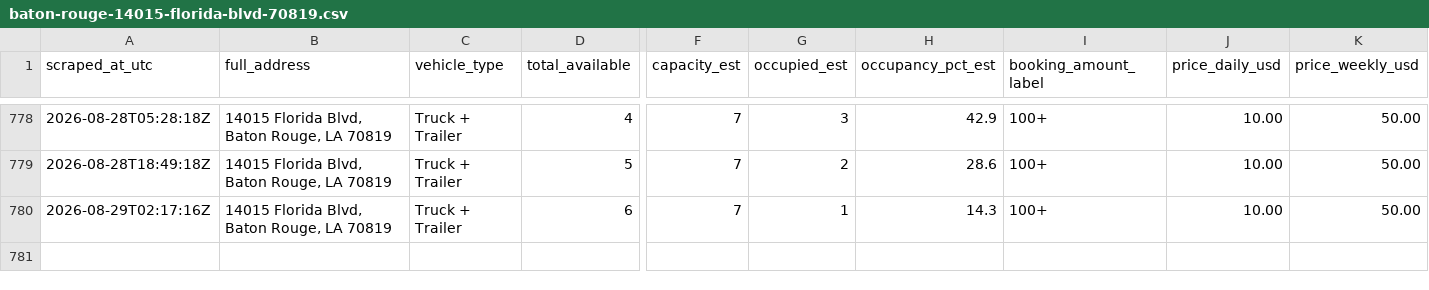
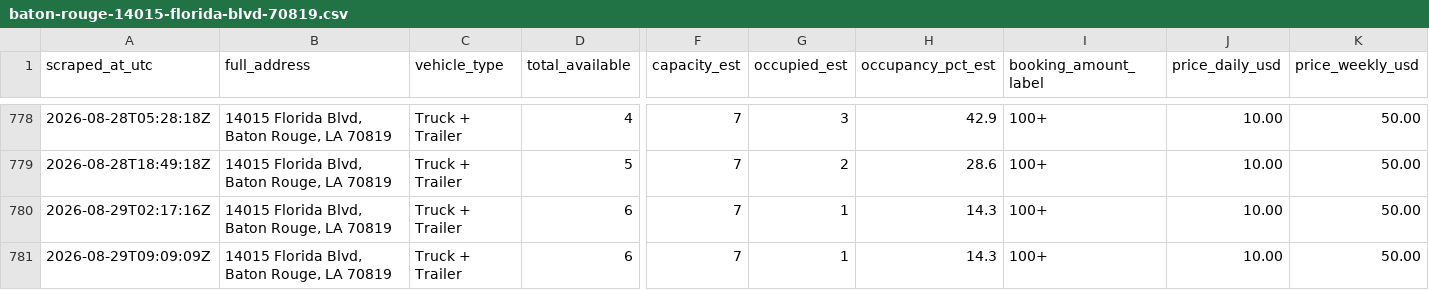
Before and after one commit to honorhomebuyers-jpg/Truck-scrapper, a CSV file: scraper/data/listings/baton-rouge-14015-florida-blvd-70819.csv, drawn as a sheet; only a part is shown, gaps mark what is left out; rows hold the shown columns only; the diff names each change by its address in the sheet, - before the commit and + after, or states it on an @@ line.

```diff
--- a/scraper/data/listings/baton-rouge-14015-florida-blvd-70819.csv
+++ b/scraper/data/listings/baton-rouge-14015-florida-blvd-70819.csv
+row 781: 2026-08-29T09:09:09Z | 14015 Florida Blvd, Baton Rouge, LA 70819 | Truck + Trailer | 6 | 7 | 1 | 14.3 | 100+ | 10.00 | 50.00
```
Also changed, not shown: scraper/data/events.csv, scraper/data/listings/baton-rouge-2392-e-smiley-ave-70806.csv, 17 other files.
